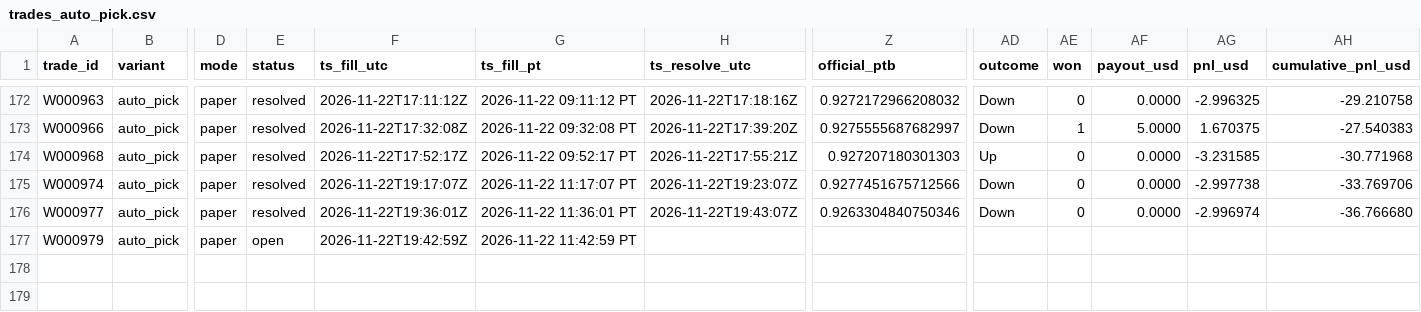
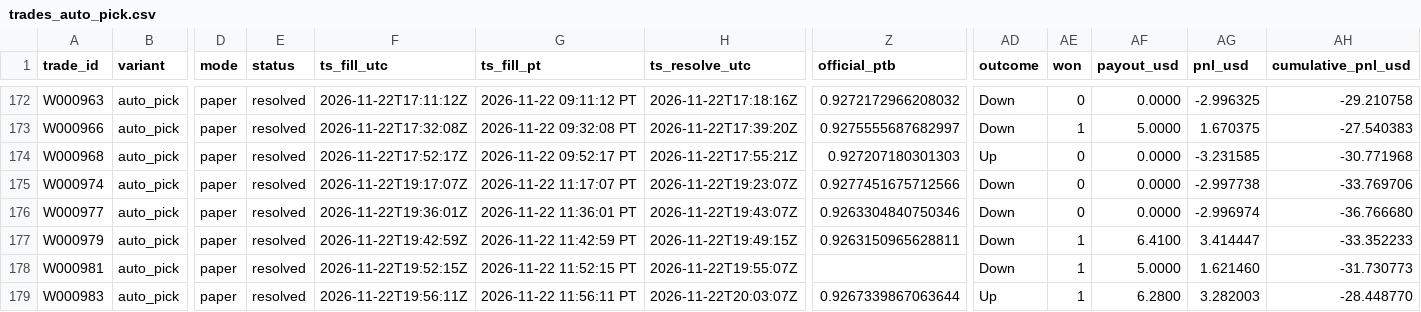
Before and after one commit to michaeldeuchar-dotcom/xrp-paper-bot, a CSV file: data/week1/trades_auto_pick.csv, drawn as a sheet; only a part is shown, gaps mark what is left out; rows hold the shown columns only; the diff names each change by its address in the sheet, - before the commit and + after, or states it on an @@ line.

```diff
--- a/data/week1/trades_auto_pick.csv
+++ b/data/week1/trades_auto_pick.csv
-E177 (status): open
+E177 (status): resolved
-H177 (ts_resolve_utc): (empty)
+H177 (ts_resolve_utc): 2026-11-22T19:49:15Z
-Z177 (official_ptb): (empty)
+Z177 (official_ptb): 0.9263150965628811
-AD177 (outcome): (empty)
+AD177 (outcome): Down
-AE177 (won): (empty)
+AE177 (won): 1
-AF177 (payout_usd): (empty)
+AF177 (payout_usd): 6.4100
-AG177 (pnl_usd): (empty)
+AG177 (pnl_usd): 3.414447
-AH177 (cumulative_pnl_usd): (empty)
+AH177 (cumulative_pnl_usd): -33.352233
+row 178: W000981 | auto_pick | paper | resolved | 2026-11-22T19:52:15Z | 2026-11-22 11:52:15 PT | 2026-11-22T19:55:07Z |  | Down | 1 | 5.0000 | 1.621460 | -31.730773
+row 179: W000983 | auto_pick | paper | resolved | 2026-11-22T19:56:11Z | 2026-11-22 11:56:11 PT | 2026-11-22T20:03:07Z | 0.9267339867063644 | Up | 1 | 6.2800 | 3.282003 | -28.448770
```
Also changed, not shown: data/week1/decisions_tail.csv, data/week1/trades_control.csv, 5 other files.
